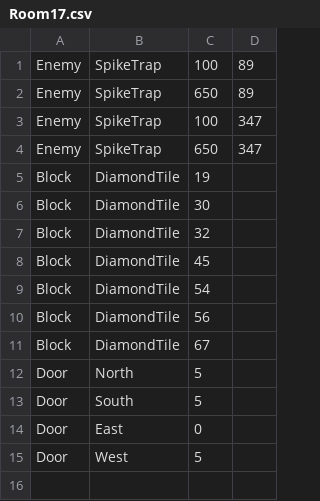
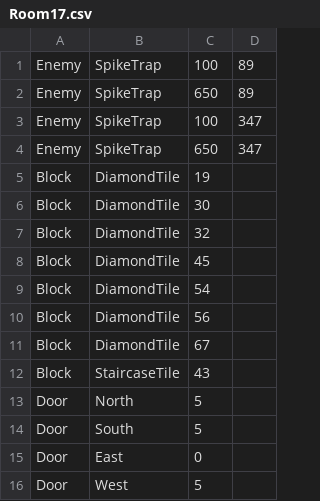
Before and after one commit to amazingabhinayyy/TheLegendOfBoggus, a CSV file: Dungeon/RoomFiles/Room17.csv, drawn as a sheet.

Commit message:
updated room 17 file

```diff
--- a/Dungeon/RoomFiles/Room17.csv
+++ b/Dungeon/RoomFiles/Room17.csv
@@ -11,2 +11,3 @@ Block,DiamondTile,56,
 Block,DiamondTile,67,
+Block,StaircaseTile,43,
 Door,North,5,
```
Also changed, not shown: 1 other file.
